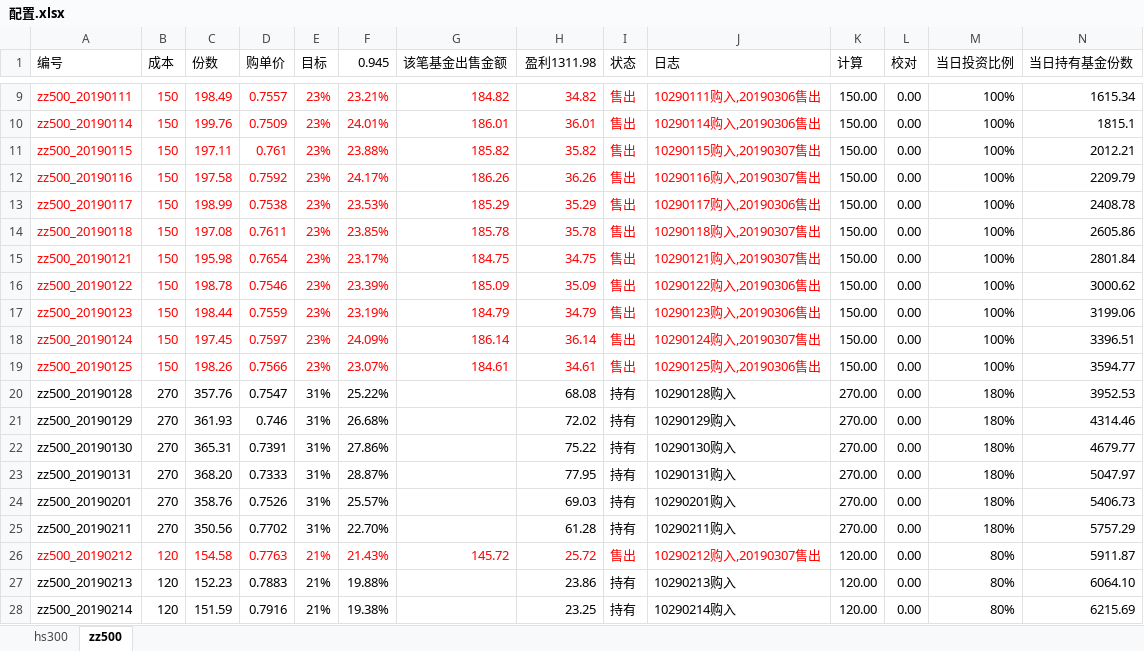
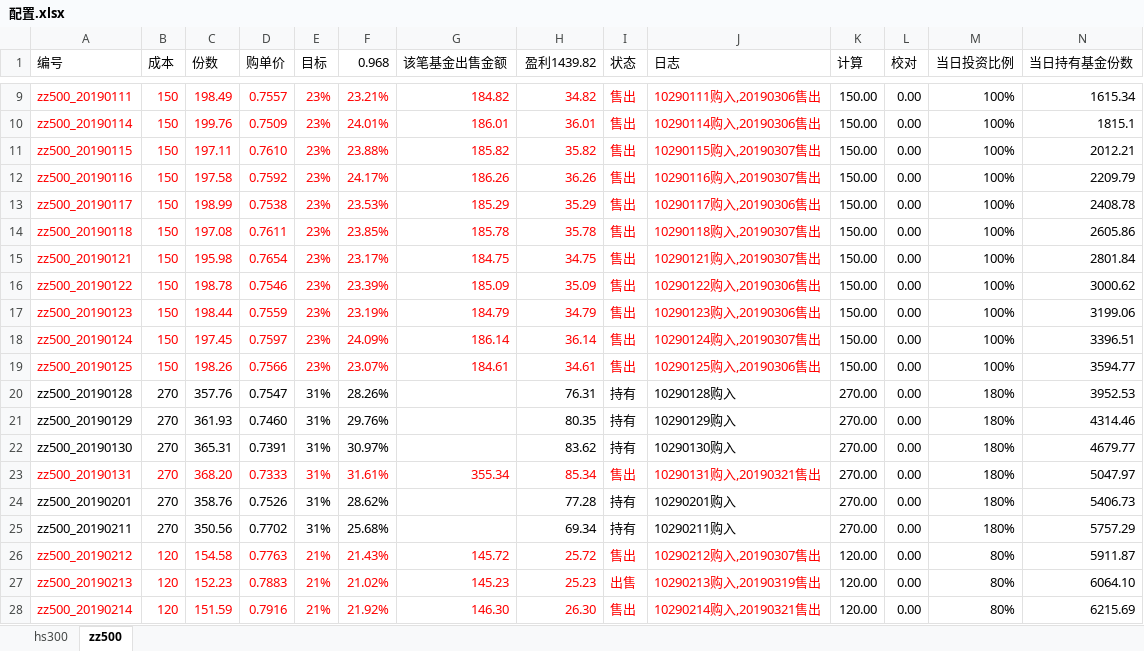
Before and after one commit to husky8/cccode, an Excel workbook: invest/配置.xlsx, sheet zz500, drawn as a sheet; only a part is shown, gaps mark what is left out; values as stored, in another font and other column widths than the file's, no borders; conditional formats not drawn; the diff covers the shown part only; the diff names each change by its address in the sheet, - before the commit and + after, or states it on an @@ line.

Commit message:
数据更新

```diff
--- a/invest/配置.xlsx (sheet zz500)
+++ b/invest/配置.xlsx (sheet zz500)
-F1: 0.945
+F1: 0.968
-H1: 盈利1311.98
+H1: 盈利1439.82
-D11 (购单价): 0.761
+D11 (购单价): 0.7610
-F20 (0.968): 25.22%
+F20 (0.968): 28.26%
-H20 (盈利1439.82): 68.08
+H20 (盈利1439.82): 76.31
-D21 (购单价): 0.746
+D21 (购单价): 0.7460
-F21 (0.968): 26.68%
+F21 (0.968): 29.76%
-H21 (盈利1439.82): 72.02
+H21 (盈利1439.82): 80.35
-F22 (0.968): 27.86%
+F22 (0.968): 30.97%
-H22 (盈利1439.82): 75.22
+H22 (盈利1439.82): 83.62
-A23:F23 text colour: black
+A23:F23 text colour: #FF0000
-F23 (0.968): 28.87%
+F23 (0.968): 31.61%
-G23 (该笔基金出售金额): (empty)
+G23 (该笔基金出售金额): 355.34
-H23 (盈利1439.82): 77.95
+H23 (盈利1439.82): 85.34
-H23:J23 text colour: black
+H23:J23 text colour: #FF0000
-I23 (状态): 持有
+I23 (状态): 售出
-J23 (日志): 10290131购入
+J23 (日志): 10290131购入,20190321售出
-F24 (0.968): 25.57%
+F24 (0.968): 28.62%
-H24 (盈利1439.82): 69.03
+H24 (盈利1439.82): 77.28
-F25 (0.968): 22.70%
+F25 (0.968): 25.68%
-H25 (盈利1439.82): 61.28
+H25 (盈利1439.82): 69.34
-A27:F28 text colour: black
+A27:F28 text colour: #FF0000
-F27 (0.968): 19.88%
+F27 (0.968): 21.02%
-G27 (该笔基金出售金额): (empty)
+G27 (该笔基金出售金额): 145.23
-H27 (盈利1439.82): 23.86
+H27 (盈利1439.82): 25.23
-H27:J28 text colour: black
+H27:J28 text colour: #FF0000
-I27 (状态): 持有
+I27 (状态): 出售
-J27 (日志): 10290213购入
+J27 (日志): 10290213购入,20190319售出
-F28 (0.968): 19.38%
+F28 (0.968): 21.92%
-G28 (该笔基金出售金额): (empty)
+G28 (该笔基金出售金额): 146.30
-H28 (盈利1439.82): 23.25
+H28 (盈利1439.82): 26.30
-I28 (状态): 持有
+I28 (状态): 售出
-J28 (日志): 10290214购入
+J28 (日志): 10290214购入,20190321售出
```
Also changed, not shown: 10 added rows, 36 edited cells and cell formats elsewhere in this sheet, sheet hs300.
